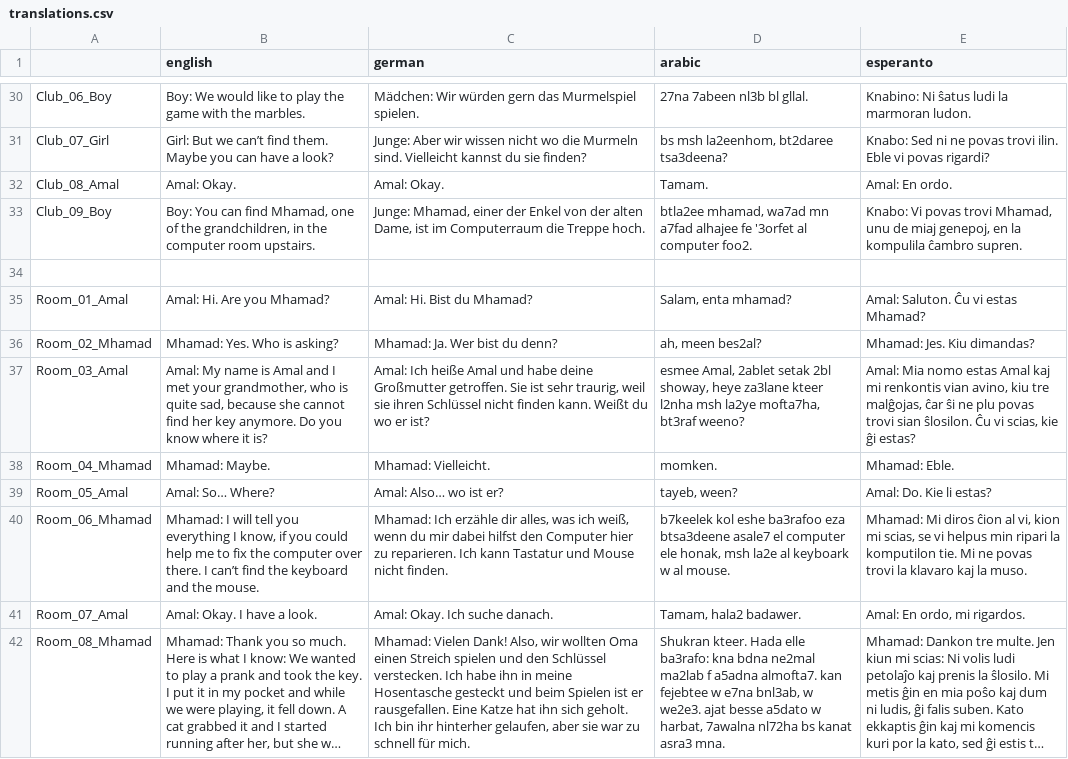
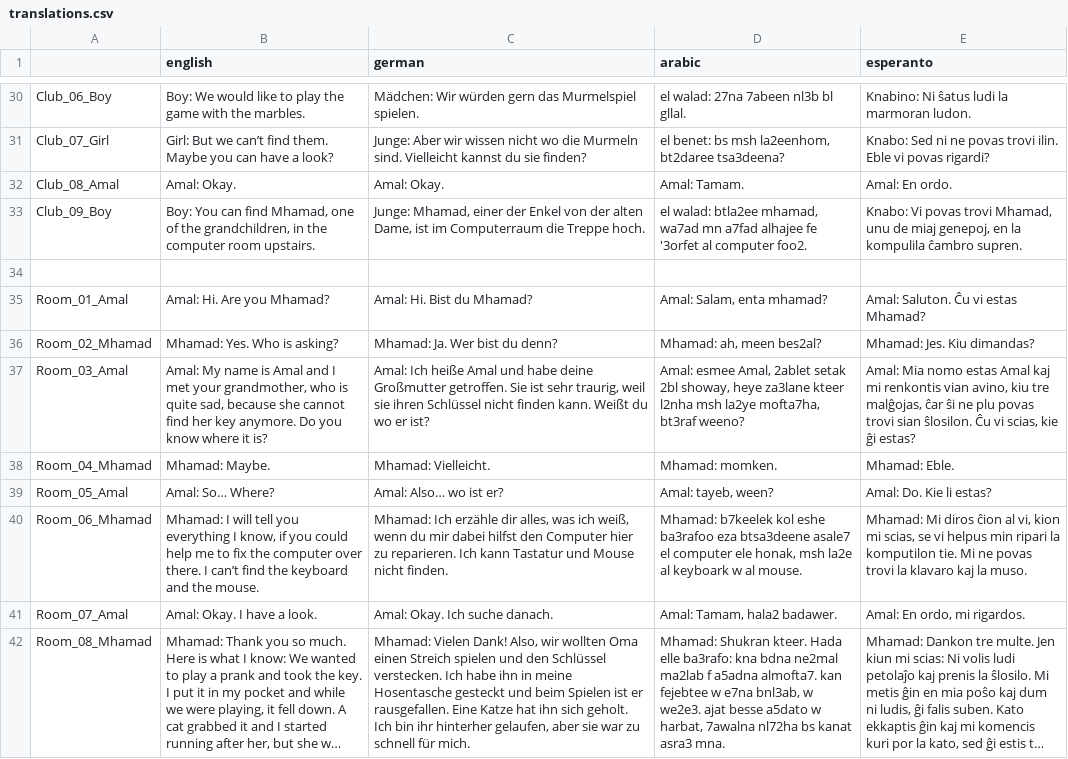
Before and after one commit to MartiniMoe/Amal, a CSV file: translations/translations.csv, drawn as a sheet; only a part is shown, gaps mark what is left out; long unchanged cells end in …; the diff covers the shown part only; the diff names each change by its address in the sheet, - before the commit and + after, or states it on an @@ line.

```diff
--- a/translations/translations.csv
+++ b/translations/translations.csv
-D30 (arabic): 27na 7abeen nl3b bl gllal.
+D30 (arabic): el walad: 27na 7abeen nl3b bl gllal.
-D31 (arabic): bs msh la2eenhom, bt2daree tsa3deena?
+D31 (arabic): el benet: bs msh la2eenhom, bt2daree tsa3deena?
-D32 (arabic): Tamam.
+D32 (arabic): Amal: Tamam.
-D33 (arabic): btla2ee mhamad,…
+D33 (arabic): el walad: btla2ee mhamad,…
-D35 (arabic): Salam, enta mhamad?
+D35 (arabic): Amal: Salam, enta mhamad?
-D36 (arabic): ah, meen bes2al?
+D36 (arabic): Mhamad: ah, meen bes2al?
-D37 (arabic): esmee Amal,…
+D37 (arabic): Amal: esmee Amal,…
-D38 (arabic): momken.
+D38 (arabic): Mhamad: momken.
-D39 (arabic): tayeb, ween?
+D39 (arabic): Amal: tayeb, ween?
-D40 (arabic): b7keelek kol…
+D40 (arabic): Mhamad: b7keelek kol…
-D41 (arabic): Tamam, hala2 badawer.
+D41 (arabic): Amal: Tamam, hala2 badawer.
-D42 (arabic): Shukran kteer.…
+D42 (arabic): Mhamad: Shukran kteer.…
```
Also changed, not shown: 27 edited cells elsewhere in this file, 28 other files.
